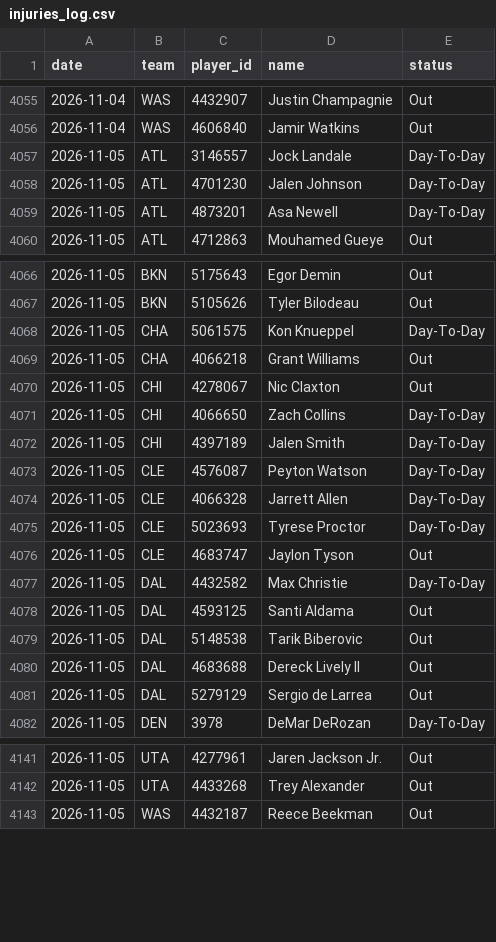
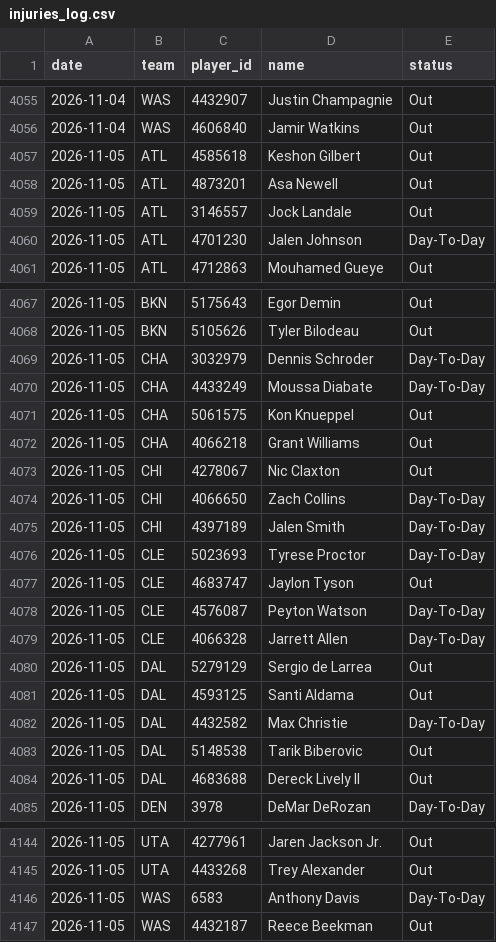
Before and after one commit to DEMON-X13/nba-hub, a CSV file: data/injuries_log.csv, drawn as a sheet; only a part is shown, gaps mark what is left out; the diff covers the shown part only.

```diff
--- a/data/injuries_log.csv
+++ b/data/injuries_log.csv
@@ -4056,5 +4056,6 @@ date,team,player_id,name,status
 2026-11-04,WAS,4606840,Jamir Watkins,Out
-2026-11-05,ATL,3146557,Jock Landale,Day-To-Day
+2026-11-05,ATL,4585618,Keshon Gilbert,Out
+2026-11-05,ATL,4873201,Asa Newell,Out
+2026-11-05,ATL,3146557,Jock Landale,Out
 2026-11-05,ATL,4701230,Jalen Johnson,Day-To-Day
-2026-11-05,ATL,4873201,Asa Newell,Day-To-Day
 2026-11-05,ATL,4712863,Mouhamed Gueye,Out
@@ -4067,3 +4068,5 @@ date,team,player_id,name,status
 2026-11-05,BKN,5105626,Tyler Bilodeau,Out
-2026-11-05,CHA,5061575,Kon Knueppel,Day-To-Day
+2026-11-05,CHA,3032979,Dennis Schroder,Day-To-Day
+2026-11-05,CHA,4433249,Moussa Diabate,Day-To-Day
+2026-11-05,CHA,5061575,Kon Knueppel,Out
 2026-11-05,CHA,4066218,Grant Williams,Out
@@ -4072,11 +4075,11 @@ date,team,player_id,name,status
 2026-11-05,CHI,4397189,Jalen Smith,Day-To-Day
+2026-11-05,CLE,5023693,Tyrese Proctor,Day-To-Day
+2026-11-05,CLE,4683747,Jaylon Tyson,Out
 2026-11-05,CLE,4576087,Peyton Watson,Day-To-Day
 2026-11-05,CLE,4066328,Jarrett Allen,Day-To-Day
-2026-11-05,CLE,5023693,Tyrese Proctor,Day-To-Day
-2026-11-05,CLE,4683747,Jaylon Tyson,Out
+2026-11-05,DAL,5279129,Sergio de Larrea,Out
+2026-11-05,DAL,4593125,Santi Aldama,Out
 2026-11-05,DAL,4432582,Max Christie,Day-To-Day
-2026-11-05,DAL,4593125,Santi Aldama,Out
 2026-11-05,DAL,5148538,Tarik Biberovic,Out
 2026-11-05,DAL,4683688,Dereck Lively II,Out
-2026-11-05,DAL,5279129,Sergio de Larrea,Out
 2026-11-05,DEN,3978,DeMar DeRozan,Day-To-Day
@@ -4142,2 +4145,3 @@ date,team,player_id,name,status
 2026-11-05,UTA,4433268,Trey Alexander,Out
+2026-11-05,WAS,6583,Anthony Davis,Day-To-Day
 2026-11-05,WAS,4432187,Reece Beekman,Out
```
Also changed, not shown: 3 edited cells elsewhere in this file, data/predictions.csv, 13 other files.
